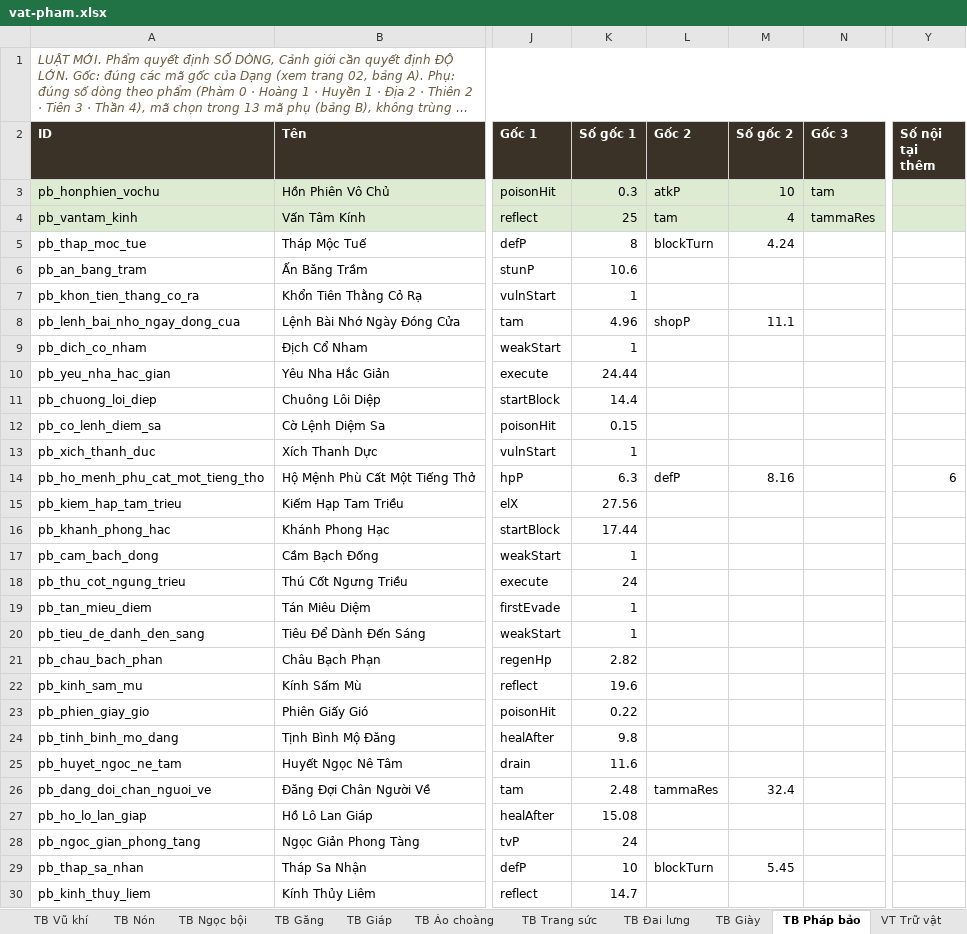
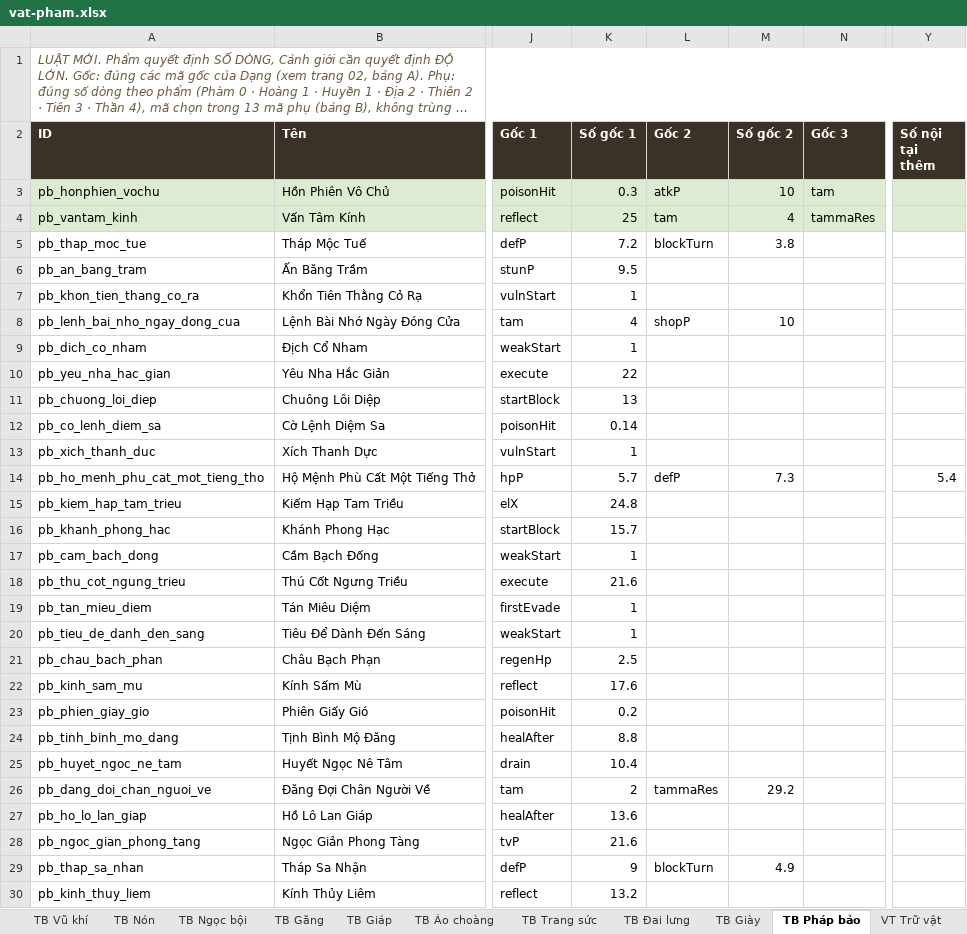
Before and after one commit to khanfaun/Sect, an Excel workbook: docs/vat-pham.xlsx, sheet TB Pháp bảo, drawn as a sheet; only a part is shown, gaps mark what is left out; long unchanged cells end in …; values as stored, in another font and other column widths than the file's, no borders; the diff covers the shown part only; the diff names each change by its address in the sheet, - before the commit and + after, or states it on an @@ line.

```diff
--- a/docs/vat-pham.xlsx (sheet TB Pháp bảo)
+++ b/docs/vat-pham.xlsx (sheet TB Pháp bảo)
-K5 (Số gốc 1): 8
+K5 (Số gốc 1): 7.2
-M5 (Số gốc 2): 4.24
+M5 (Số gốc 2): 3.8
-K6 (Số gốc 1): 10.6
+K6 (Số gốc 1): 9.5
-K8 (Số gốc 1): 4.96
+K8 (Số gốc 1): 4
-M8 (Số gốc 2): 11.1
+M8 (Số gốc 2): 10
-K10 (Số gốc 1): 24.44
+K10 (Số gốc 1): 22
-K11 (Số gốc 1): 14.4
+K11 (Số gốc 1): 13
-K12 (Số gốc 1): 0.15
+K12 (Số gốc 1): 0.14
-K14 (Số gốc 1): 6.3
+K14 (Số gốc 1): 5.7
-M14 (Số gốc 2): 8.16
+M14 (Số gốc 2): 7.3
-Y14 (Số nội tại thêm): 6
+Y14 (Số nội tại thêm): 5.4
-K15 (Số gốc 1): 27.56
+K15 (Số gốc 1): 24.8
-K16 (Số gốc 1): 17.44
+K16 (Số gốc 1): 15.7
-K18 (Số gốc 1): 24
+K18 (Số gốc 1): 21.6
-K21 (Số gốc 1): 2.82
+K21 (Số gốc 1): 2.5
-K22 (Số gốc 1): 19.6
+K22 (Số gốc 1): 17.6
-K23 (Số gốc 1): 0.22
+K23 (Số gốc 1): 0.2
-K24 (Số gốc 1): 9.8
+K24 (Số gốc 1): 8.8
-K25 (Số gốc 1): 11.6
+K25 (Số gốc 1): 10.4
-K26 (Số gốc 1): 2.48
+K26 (Số gốc 1): 2
-M26 (Số gốc 2): 32.4
+M26 (Số gốc 2): 29.2
-K27 (Số gốc 1): 15.08
+K27 (Số gốc 1): 13.6
-K28 (Số gốc 1): 24
+K28 (Số gốc 1): 21.6
-K29 (Số gốc 1): 10
+K29 (Số gốc 1): 9
-M29 (Số gốc 2): 5.45
+M29 (Số gốc 2): 4.9
-K30 (Số gốc 1): 14.7
+K30 (Số gốc 1): 13.2
```
Also changed, not shown: 428 edited cells elsewhere in this sheet, sheet TB Vũ khí, sheet TB Trang sức, sheet TB Găng, sheet TB Giáp, sheet TB Nón, sheet TB Ngọc bội, 7 more sheets, 3 other files.
